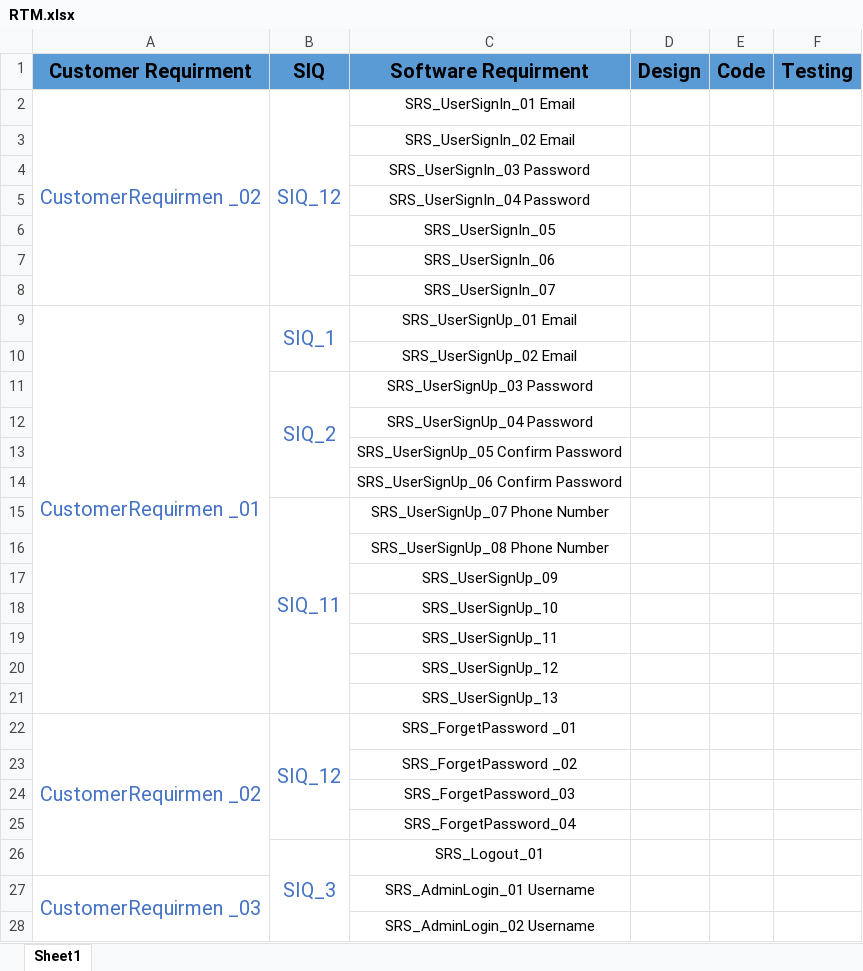
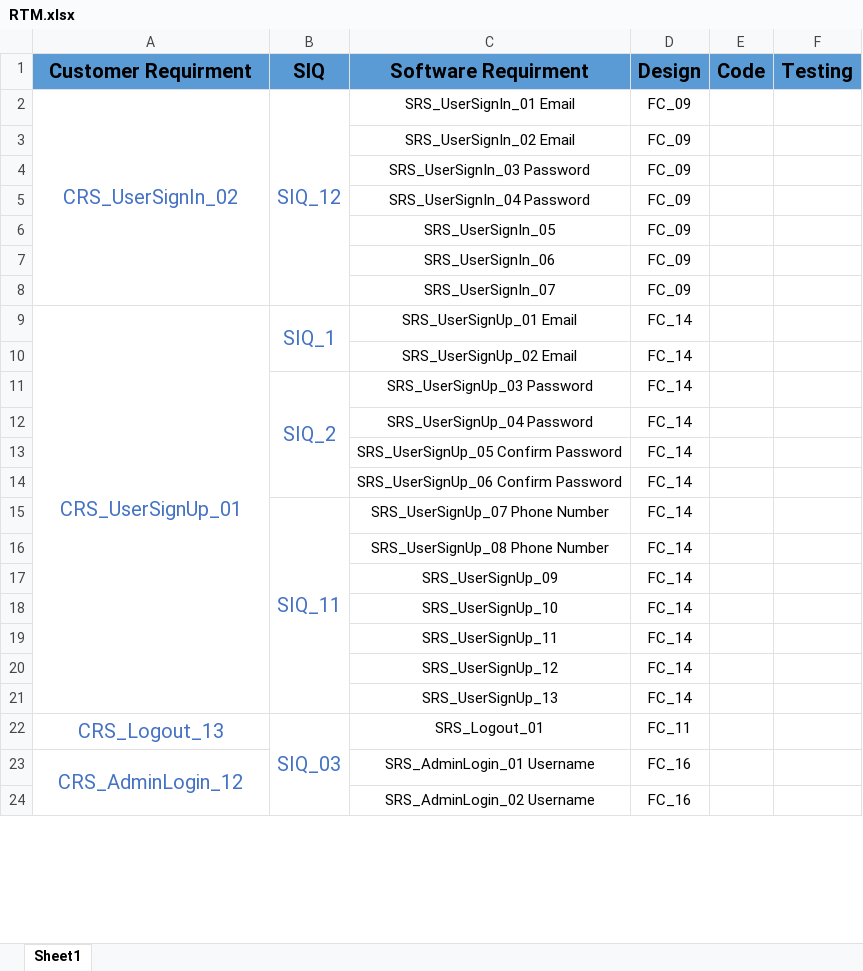
Before and after one commit to foodie-web/Foodie-web, an Excel workbook: Requirment/RTM.xlsx, sheet Sheet1, drawn as a sheet; only a part is shown; values as stored, in another font and other column widths than the file's, no borders; removed rows and columns are numbered as before the commit, all else as after; the diff covers the shown part only; the diff names each change by its address in the sheet, - before the commit and + after, or states it on an @@ line.

Commit message:
update RTM with design ids

```diff
--- a/Requirment/RTM.xlsx (sheet Sheet1)
+++ b/Requirment/RTM.xlsx (sheet Sheet1)
-A2 (Customer Requirment): CustomerRequirmen _02
+A2 (Customer Requirment): CRS_UserSignIn_02
-D2:D8 (Design): (empty)
+D2:D8 (Design): FC_09
-A9 (Customer Requirment): CustomerRequirmen _01
+A9 (Customer Requirment): CRS_UserSignUp_01
-D9:D21 (Design): (empty)
+D9:D21 (Design): FC_14
-row 22: CustomerRequirmen _02 | SIQ_12 | SRS_ForgetPassword _01
-row 23:  |  | SRS_ForgetPassword _02
-row 24:  |  | SRS_ForgetPassword_03
-row 25:  |  | SRS_ForgetPassword_04
-A22 (Customer Requirment): (empty)
+A22 (Customer Requirment): CRS_Logout_13
-B22 (SIQ): SIQ_3
+B22 (SIQ): SIQ_03
-D22 (Design): (empty)
+D22 (Design): FC_11
-A23 (Customer Requirment): CustomerRequirmen _03
+A23 (Customer Requirment): CRS_AdminLogin_12
-A27:A43 merged
+A23:A29 merged
-D23:D24 (Design): (empty)
+D23:D24 (Design): FC_16
```
Also changed, not shown: 31 added rows, 30 edited cells and merged cells elsewhere in this sheet.
